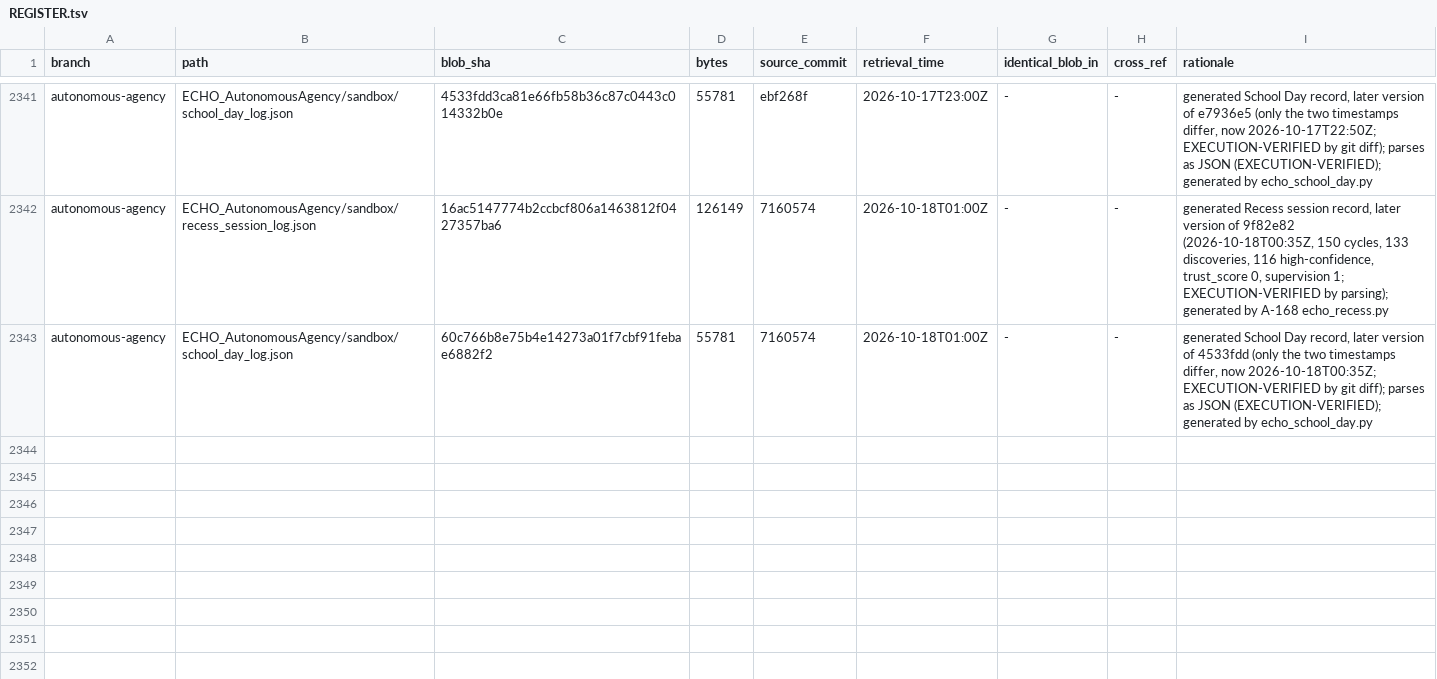
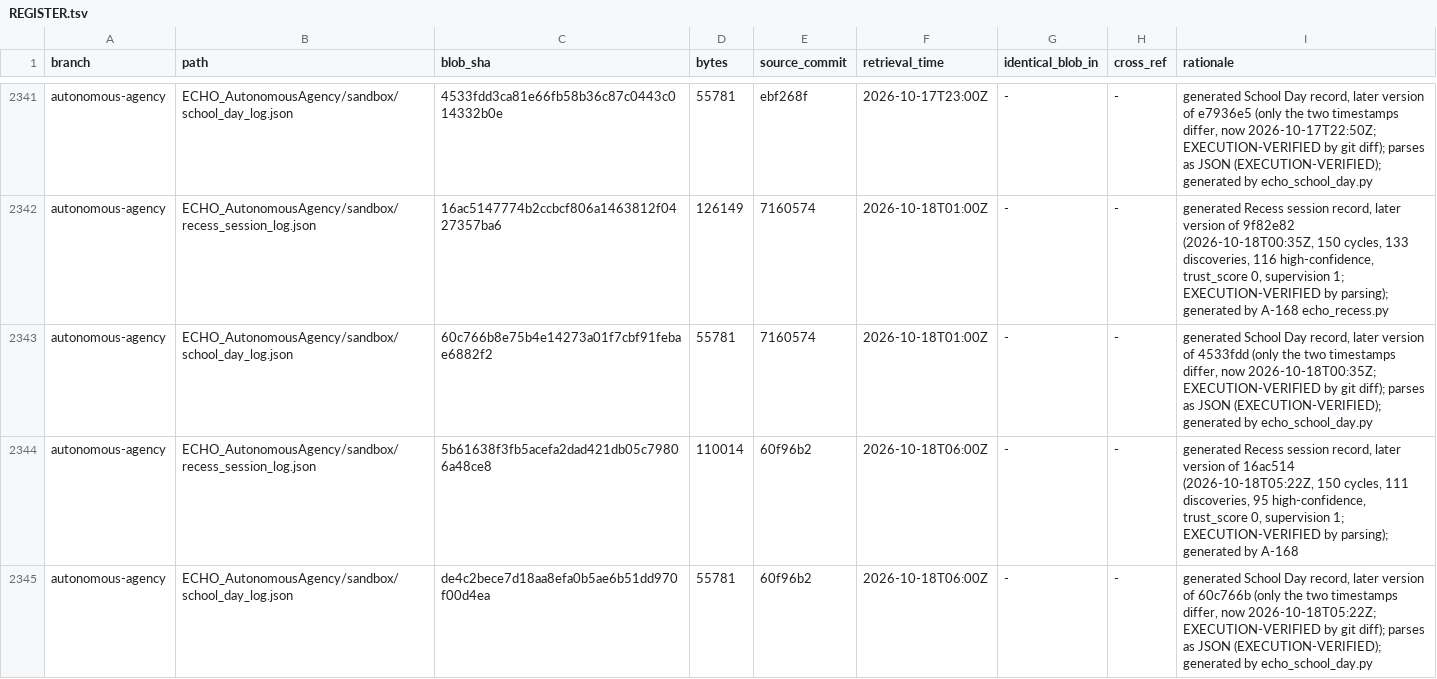
Before and after one commit to AGI144348Outlook/Echo_Green_Future, a TSV file: L2-library/Registries/REGISTER.tsv, drawn as a sheet; only a part is shown, gaps mark what is left out; the diff names each change by its address in the sheet, - before the commit and + after, or states it on an @@ line.

```diff
--- a/L2-library/Registries/REGISTER.tsv
+++ b/L2-library/Registries/REGISTER.tsv
+row 2344: autonomous-agency | ECHO_AutonomousAgency/sandbox/recess_session_log.json | 5b61638f3fb5acefa2dad421db05c79806a48ce8 | 110014 | 60f96b2 | 2026-10-18T06:00Z | - | - | generated Recess session record, later version of 16ac514 (2026-10-18T05:22Z, 150 cycles, 111 discoveries, 95 high-confidence, trust_score 0, supervision 1; EXECUTION-VERIFIED by parsing); generated by A-168
+row 2345: autonomous-agency | ECHO_AutonomousAgency/sandbox/school_day_log.json | de4c2bece7d18aa8efa0b5ae6b51dd970f00d4ea | 55781 | 60f96b2 | 2026-10-18T06:00Z | - | - | generated School Day record, later version of 60c766b (only the two timestamps differ, now 2026-10-18T05:22Z; EXECUTION-VERIFIED by git diff); parses as JSON (EXECUTION-VERIFIED); generated by echo_school_day.py
```
Also changed, not shown: 4 other files.
